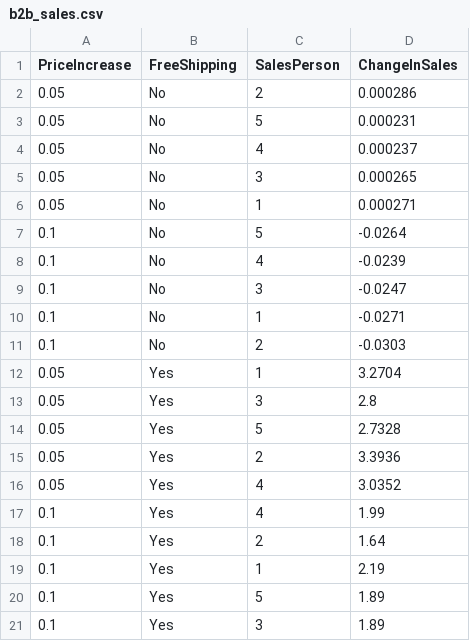
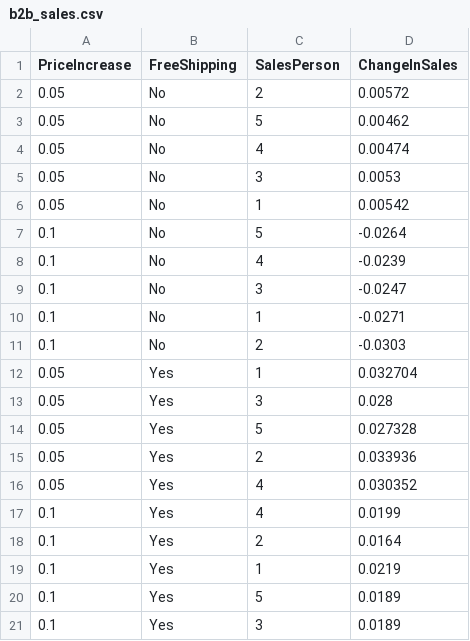
Before and after one commit to davidrmoxley/DoE, a CSV file: b2b_sales.csv, drawn as a sheet.

Commit message:
Add files via upload

```diff
--- a/b2b_sales.csv
+++ b/b2b_sales.csv
@@ -1,7 +1,7 @@
 PriceIncrease,FreeShipping,SalesPerson,ChangeInSales
-0.05,No,2,0.000286
-0.05,No,5,0.000231
-0.05,No,4,0.000237
-0.05,No,3,0.000265
-0.05,No,1,0.000271
+0.05,No,2,0.00572
+0.05,No,5,0.00462
+0.05,No,4,0.00474
+0.05,No,3,0.0053
+0.05,No,1,0.00542
 0.1,No,5,-0.0264
@@ -11,11 +11,11 @@ PriceIncrease,FreeShipping,SalesPerson,ChangeInSales
 0.1,No,2,-0.0303
-0.05,Yes,1,3.2704
-0.05,Yes,3,2.8
-0.05,Yes,5,2.7328
-0.05,Yes,2,3.3936
-0.05,Yes,4,3.0352
-0.1,Yes,4,1.99
-0.1,Yes,2,1.64
-0.1,Yes,1,2.19
-0.1,Yes,5,1.89
-0.1,Yes,3,1.89
+0.05,Yes,1,0.032704
+0.05,Yes,3,0.028
+0.05,Yes,5,0.027328
+0.05,Yes,2,0.033936
+0.05,Yes,4,0.030352
+0.1,Yes,4,0.0199
+0.1,Yes,2,0.0164
+0.1,Yes,1,0.0219
+0.1,Yes,5,0.0189
+0.1,Yes,3,0.0189
```
